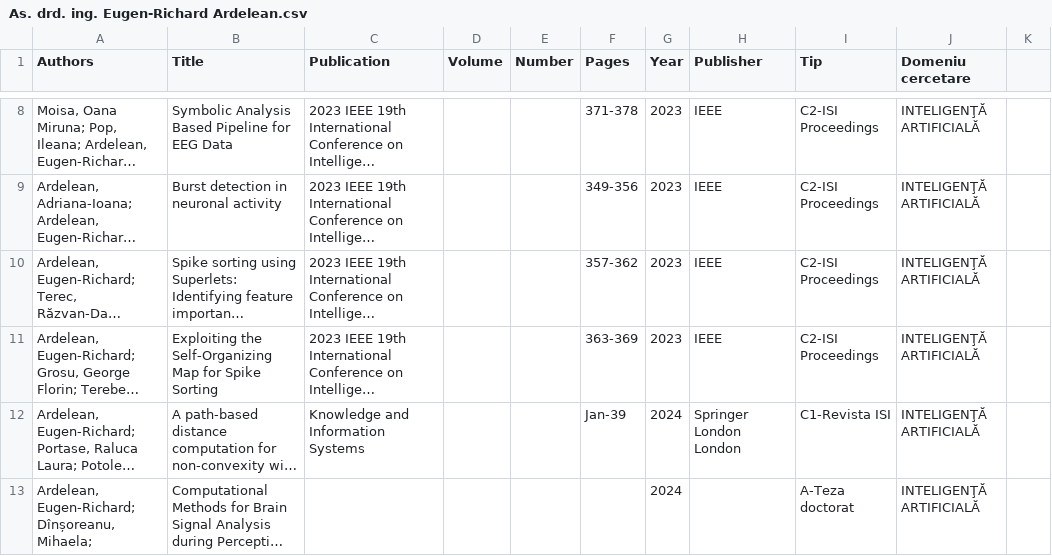
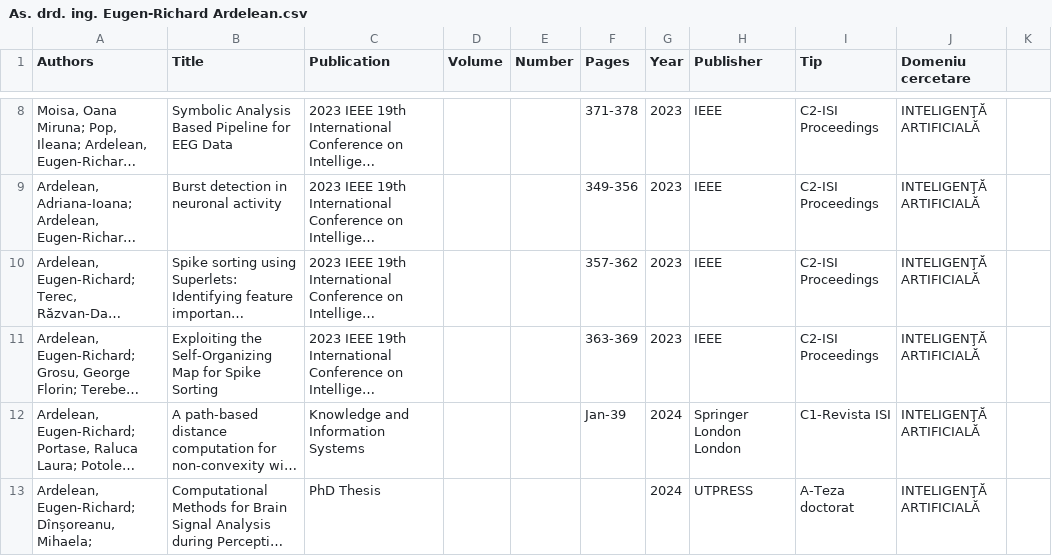
Before and after one commit to ArdeleanRichard/keg-utcn-website, a CSV file: publications_generator/As. drd. ing. Eugen-Richard Ardelean.csv, drawn as a sheet; only a part is shown, gaps mark what is left out; long unchanged cells end in …; the diff names each change by its address in the sheet, - before the commit and + after, or states it on an @@ line.

```diff
--- a/publications_generator/As. drd. ing. Eugen-Richard Ardelean.csv
+++ b/publications_generator/As. drd. ing. Eugen-Richard Ardelean.csv
-C13 (Publication): (empty)
+C13 (Publication): PhD Thesis
-H13 (Publisher): (empty)
+H13 (Publisher): UTPRESS
```
Also changed, not shown: publications_generator/all_articles.csv, 4 other files.
